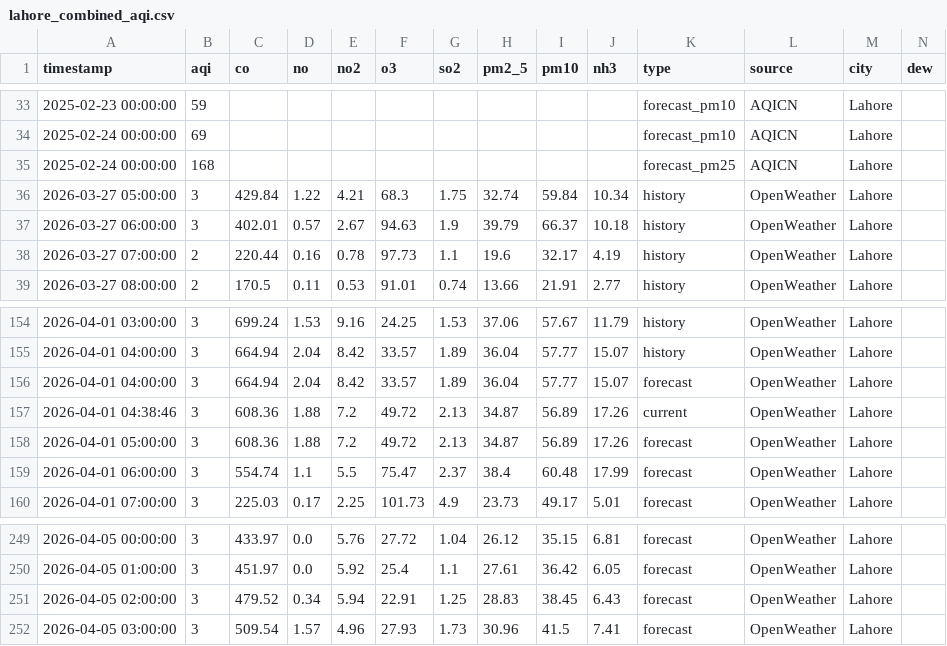
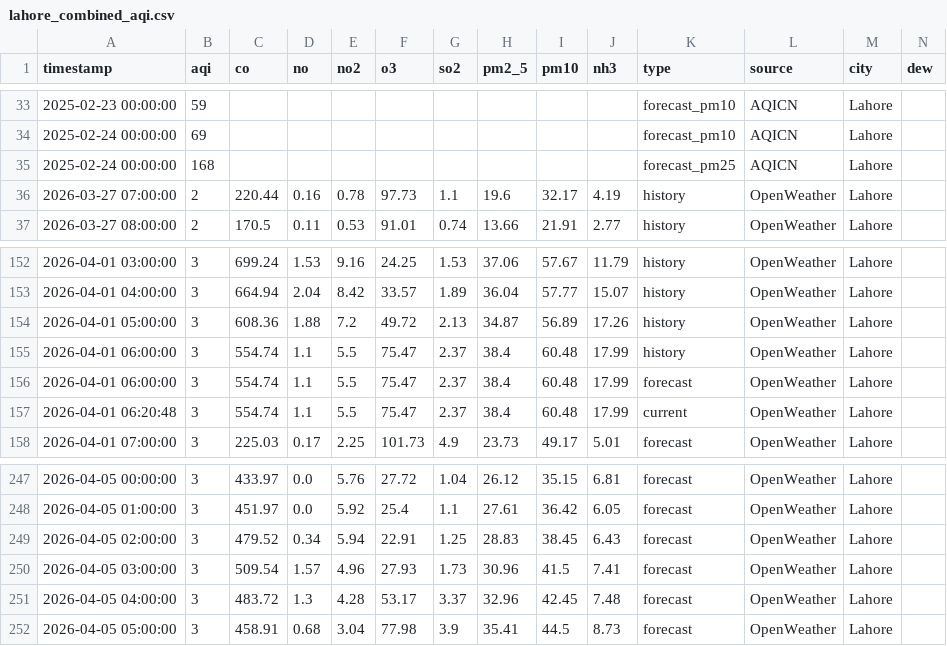
Before and after one commit to Javeria-Motiwala/AQI, a CSV file: data/lahore_combined_aqi.csv, drawn as a sheet; only a part is shown, gaps mark what is left out; removed rows and columns are numbered as before the commit, all else as after; rows hold the shown columns only; the diff names each change by its address in the sheet, - before the commit and + after, or states it on an @@ line.

```diff
--- a/data/lahore_combined_aqi.csv
+++ b/data/lahore_combined_aqi.csv
-row 36: 2026-03-27 05:00:00 | 3 | 429.84 | 1.22 | 4.21 | 68.3 | 1.75 | 32.74 | 59.84 | 10.34 | history | OpenWeather | Lahore
-row 37: 2026-03-27 06:00:00 | 3 | 402.01 | 0.57 | 2.67 | 94.63 | 1.9 | 39.79 | 66.37 | 10.18 | history | OpenWeather | Lahore
-row 156: 2026-04-01 04:00:00 | 3 | 664.94 | 2.04 | 8.42 | 33.57 | 1.89 | 36.04 | 57.77 | 15.07 | forecast | OpenWeather | Lahore
-row 157: 2026-04-01 04:38:46 | 3 | 608.36 | 1.88 | 7.2 | 49.72 | 2.13 | 34.87 | 56.89 | 17.26 | current | OpenWeather | Lahore
-K154 (type): forecast
+K154 (type): history
+row 155: 2026-04-01 06:00:00 | 3 | 554.74 | 1.1 | 5.5 | 75.47 | 2.37 | 38.4 | 60.48 | 17.99 | history | OpenWeather | Lahore
+row 157: 2026-04-01 06:20:48 | 3 | 554.74 | 1.1 | 5.5 | 75.47 | 2.37 | 38.4 | 60.48 | 17.99 | current | OpenWeather | Lahore
+row 251: 2026-04-05 04:00:00 | 3 | 483.72 | 1.3 | 4.28 | 53.17 | 3.37 | 32.96 | 42.45 | 7.48 | forecast | OpenWeather | Lahore
+row 252: 2026-04-05 05:00:00 | 3 | 458.91 | 0.68 | 3.04 | 77.98 | 3.9 | 35.41 | 44.5 | 8.73 | forecast | OpenWeather | Lahore
```
Also changed, not shown: data/islamabad_combined_aqi.csv, data/karachi_combined_aqi.csv, 1 other file.
